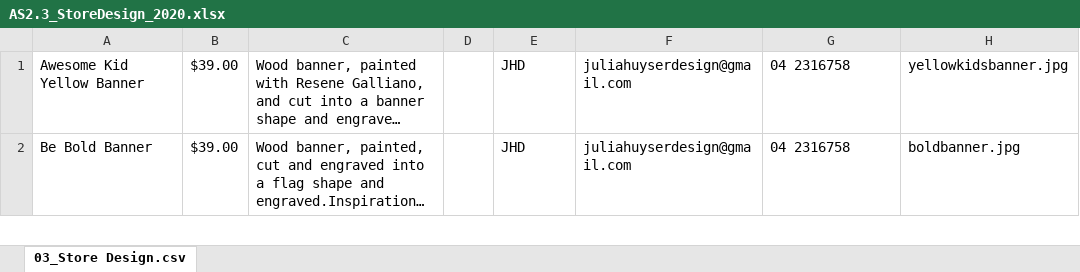
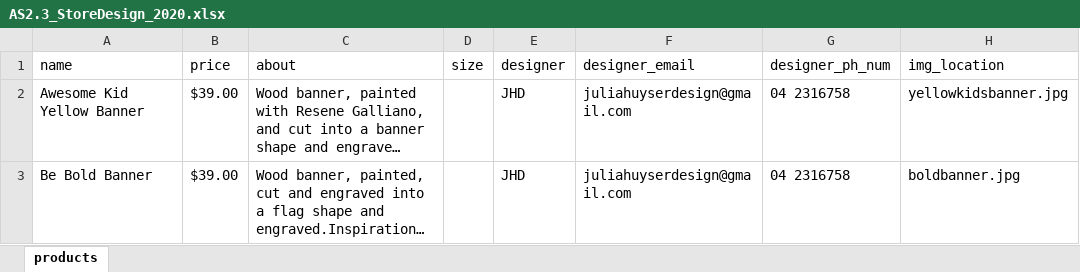
Before and after one commit to betabites/csi-2020, an Excel workbook: Databases/2.3_Databases Assessment/AS2.3_StoreDesign_2020.xlsx, sheet products, drawn as a sheet; only a part is shown; long unchanged cells end in …; values as stored, in another font and other column widths than the file's, no borders; charts and pictures and conditional formats not drawn; the diff names each change by its address in the sheet, - before the commit and + after, or states it on an @@ line.

Commit message:
Added column names

```diff
--- a/Databases/2.3_Databases Assessment/AS2.3_StoreDesign_2020.xlsx (sheet products)
+++ b/Databases/2.3_Databases Assessment/AS2.3_StoreDesign_2020.xlsx (sheet products)
-sheet tab: 03_Store Design.csv
+sheet tab: products
+row 1: name | price | about | size | designer | designer_email | designer_ph_num | img_location
```
Also changed, not shown: charts or pictures.
